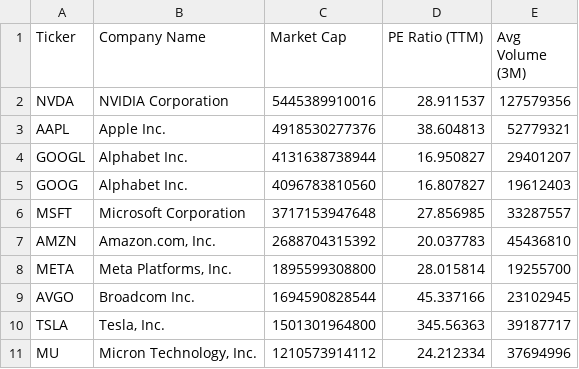
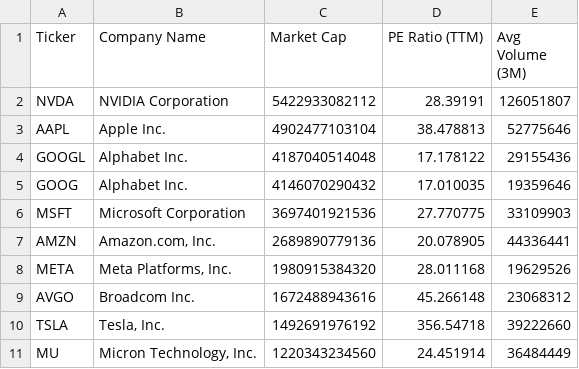
Before and after one commit to NK-Mikey/Stock-Market-Dashboard, a CSV file: data/fundamentals.csv, drawn as a sheet; only a part is shown; the diff covers the shown part only.

```diff
--- a/data/fundamentals.csv
+++ b/data/fundamentals.csv
@@ -1,11 +1,11 @@
 Ticker,Company Name,Market Cap,PE Ratio (TTM),Avg Volume (3M)
-NVDA,NVIDIA Corporation,5445389910016,28.911537,127579356
-AAPL,Apple Inc.,4918530277376,38.604813,52779321
-GOOGL,Alphabet Inc.,4131638738944,16.950827,29401207
-GOOG,Alphabet Inc.,4096783810560,16.807827,19612403
-MSFT,Microsoft Corporation,3717153947648,27.856985,33287557
-AMZN,"Amazon.com, Inc.",2688704315392,20.037783,45436810
-META,"Meta Platforms, Inc.",1895599308800,28.015814,19255700
-AVGO,Broadcom Inc.,1694590828544,45.337166,23102945
-TSLA,"Tesla, Inc.",1501301964800,345.56363,39187717
-MU,"Micron Technology, Inc.",1210573914112,24.212334,37694996
+NVDA,NVIDIA Corporation,5422933082112,28.39191,126051807
+AAPL,Apple Inc.,4902477103104,38.478813,52775646
+GOOGL,Alphabet Inc.,4187040514048,17.178122,29155436
+GOOG,Alphabet Inc.,4146070290432,17.010035,19359646
+MSFT,Microsoft Corporation,3697401921536,27.770775,33109903
+AMZN,"Amazon.com, Inc.",2689890779136,20.078905,44336441
+META,"Meta Platforms, Inc.",1980915384320,28.011168,19629526
+AVGO,Broadcom Inc.,1672488943616,45.266148,23068312
+TSLA,"Tesla, Inc.",1492691976192,356.54718,39222660
+MU,"Micron Technology, Inc.",1220343234560,24.451914,36484449
```
Also changed, not shown: 1 added row, 1 removed row and 42 edited cells elsewhere in this file, data/dim_stock.csv, 1 other file.
